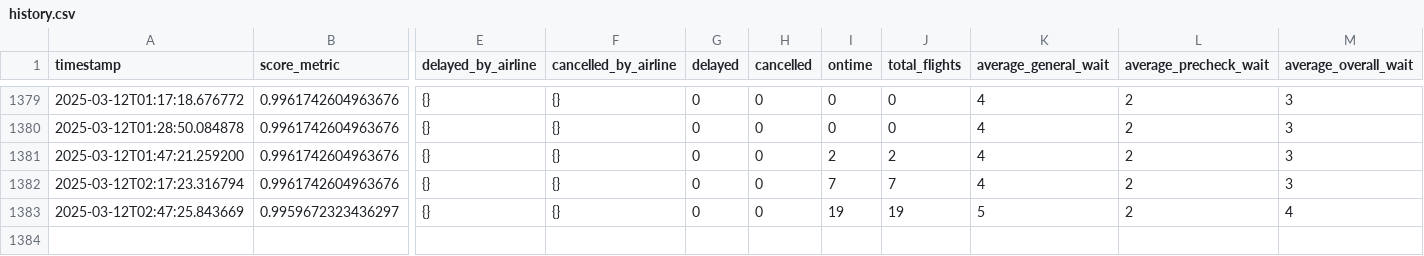
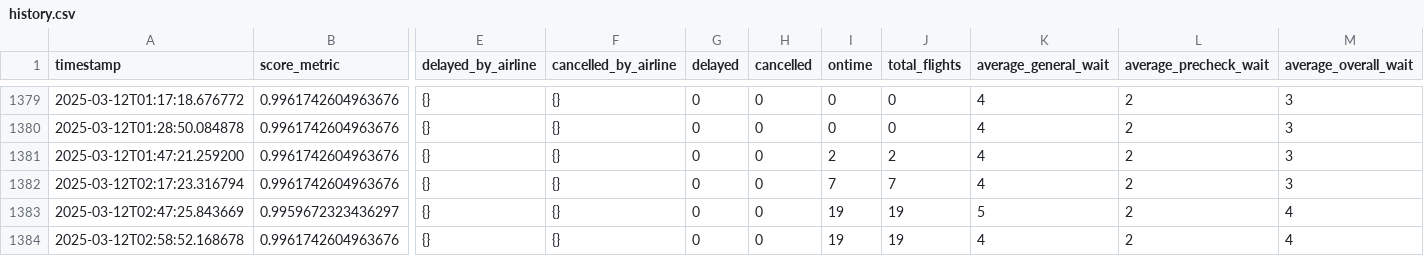
Before and after one commit to cruzdariel/how_is_mco_today, a CSV file: history.csv, drawn as a sheet; only a part is shown, gaps mark what is left out; rows hold the shown columns only; the diff names each change by its address in the sheet, - before the commit and + after, or states it on an @@ line.

Commit message:
Auto-update CSV

```diff
--- a/history.csv
+++ b/history.csv
+row 1384: 2025-03-12T02:58:52.168678 | 0.9961742604963676 | {} | {} | 0 | 0 | 19 | 19 | 4 | 2 | 4
```
